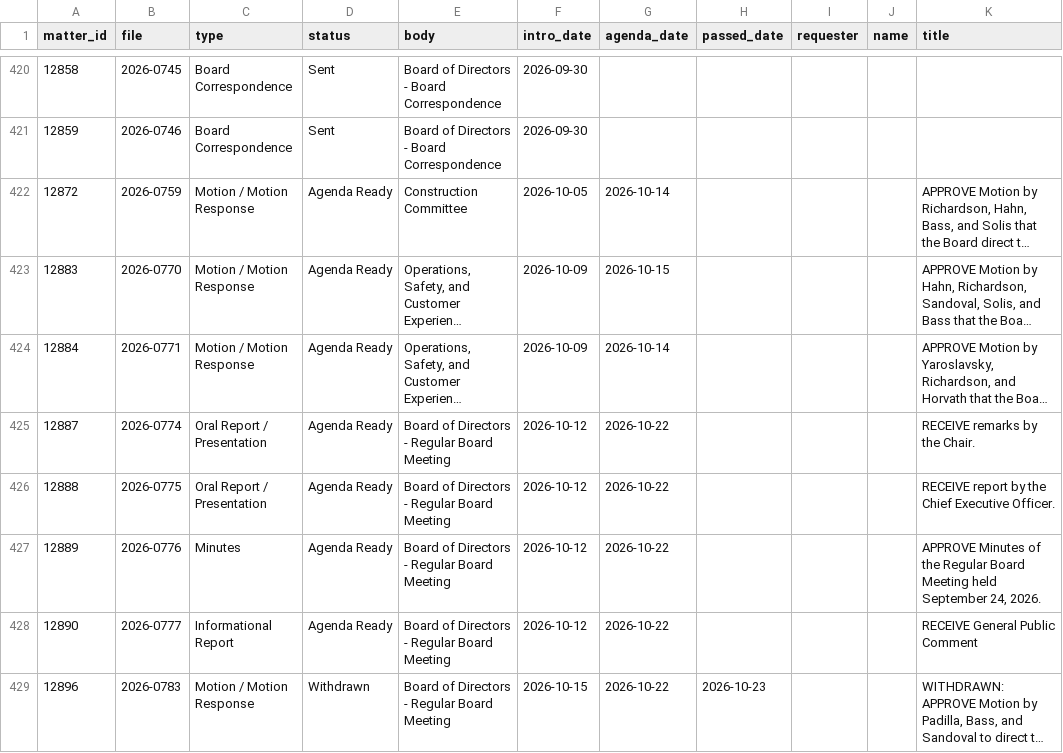
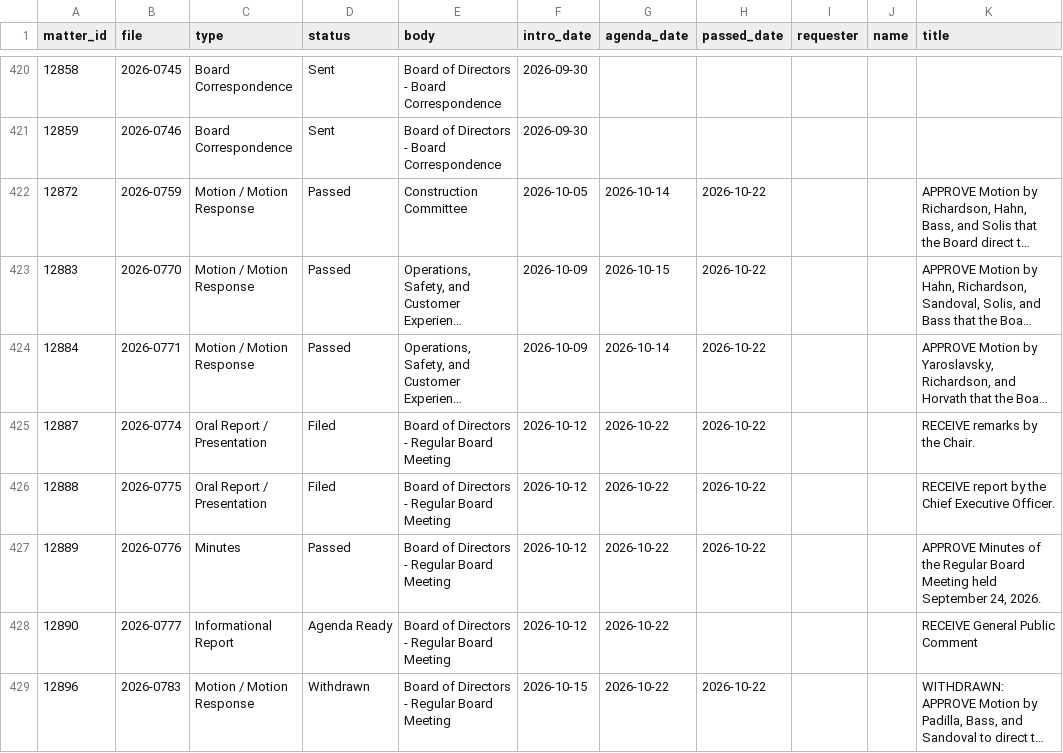
Before and after one commit to adrixnabravo/rumbo-data, a CSV file: data/matters/2026.csv, drawn as a sheet; only a part is shown, gaps mark what is left out; long unchanged cells end in …; the diff covers the shown part only; the diff names each change by its address in the sheet, - before the commit and + after, or states it on an @@ line.

```diff
--- a/data/matters/2026.csv
+++ b/data/matters/2026.csv
-D422:D424 (status): Agenda Ready
+D422:D424 (status): Passed
-H422:H427 (passed_date): (empty)
+H422:H427 (passed_date): 2026-10-22
-D425:D426 (status): Agenda Ready
+D425:D426 (status): Filed
-D427 (status): Agenda Ready
+D427 (status): Passed
-H429 (passed_date): 2026-10-23
+H429 (passed_date): 2026-10-22
```
Also changed, not shown: 1 added row and 33 edited cells elsewhere in this file, data/items/2026.csv, data/rollcalls/2026.csv, 2 other files.
